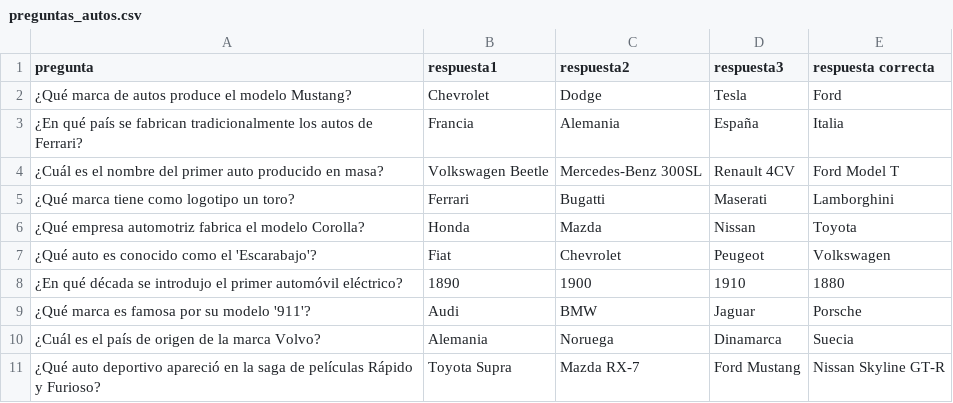
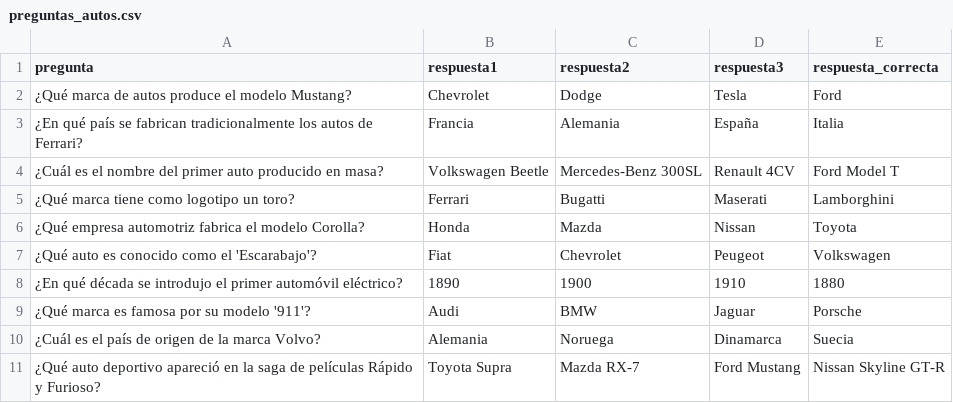
Before and after one commit to brunozapata2006/parcial_grupo_progra, a CSV file: preguntas_autos.csv, drawn as a sheet.

```diff
--- a/preguntas_autos.csv
+++ b/preguntas_autos.csv
@@ -1,2 +1,2 @@
-pregunta,respuesta1,respuesta2,respuesta3,respuesta correcta
+pregunta,respuesta1,respuesta2,respuesta3,respuesta_correcta
 ¿Qué marca de autos produce el modelo Mustang?,Chevrolet,Dodge,Tesla,Ford
```
Also changed, not shown: preguntas_cargadas.csv, preguntas_juegos.csv, 18 other files.
